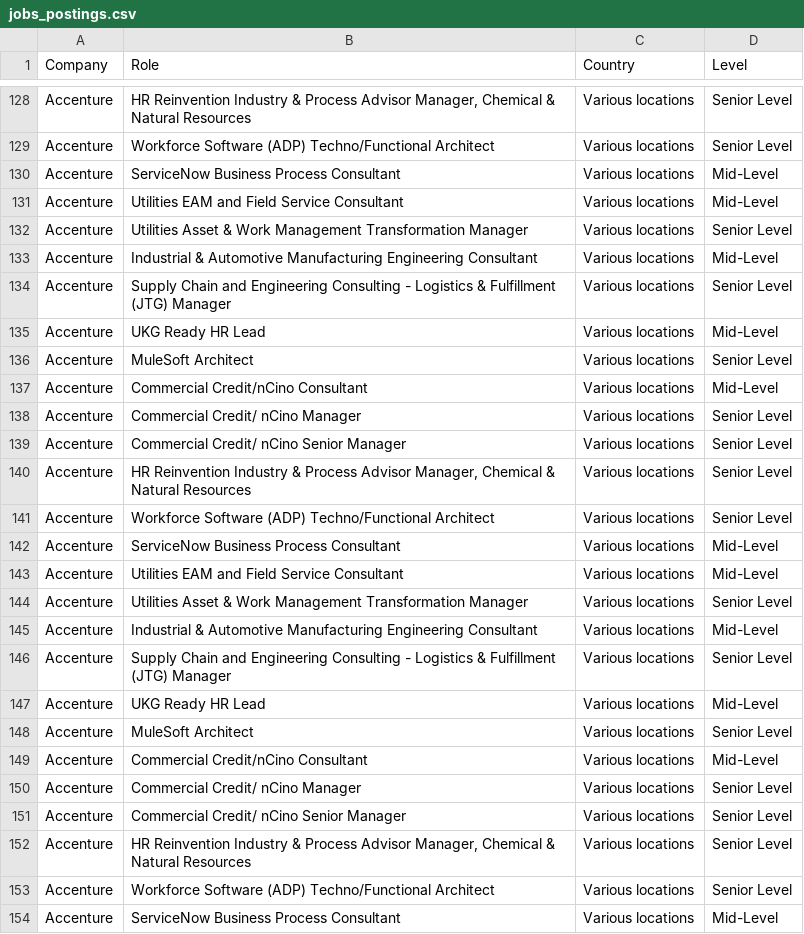
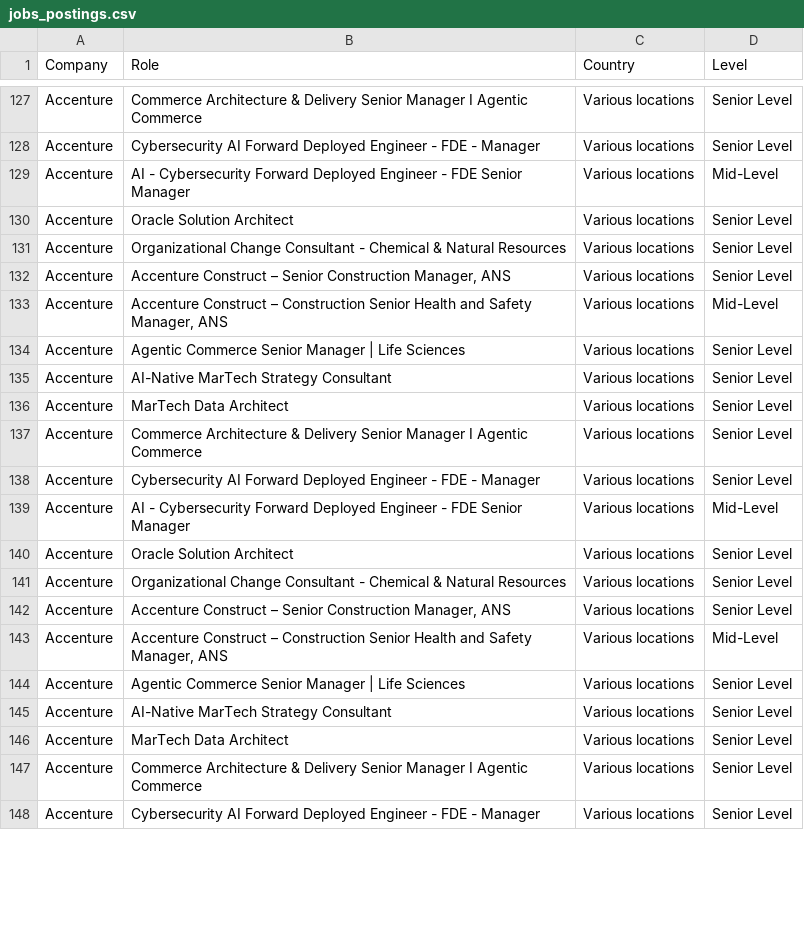
Before and after one commit to nefigarcia/outsourcing-analysis, a CSV file: jobs_postings.csv, drawn as a sheet; only a part is shown, gaps mark what is left out; removed rows and columns are numbered as before the commit, all else as after; the diff covers the shown part only; the diff names each change by its address in the sheet, - before the commit and + after, or states it on an @@ line.

```diff
--- a/jobs_postings.csv
+++ b/jobs_postings.csv
-B127 (Role): HR Reinvention Industry & Process Advisor Manager, Chemical & Natural Resources
+B127 (Role): Commerce Architecture & Delivery Senior Manager I Agentic Commerce
-B128 (Role): Workforce Software (ADP) Techno/Functional Architect
+B128 (Role): Cybersecurity AI Forward Deployed Engineer - FDE - Manager
-row 130: Accenture | ServiceNow Business Process Consultant | Various locations | Mid-Level
-B129 (Role): Utilities EAM and Field Service Consultant
+B129 (Role): AI - Cybersecurity Forward Deployed Engineer - FDE Senior Manager
-B130 (Role): Utilities Asset & Work Management Transformation Manager
+B130 (Role): Oracle Solution Architect
-row 133: Accenture | Industrial & Automotive Manufacturing Engineering Consultant | Various locations | Mid-Level
-B131 (Role): Supply Chain and Engineering Consulting - Logistics & Fulfillment (JTG) Manager
+B131 (Role): Organizational Change Consultant - Chemical & Natural Resources
-row 135: Accenture | UKG Ready HR Lead | Various locations | Mid-Level
-B132 (Role): MuleSoft Architect
+B132 (Role): Accenture Construct – Senior Construction Manager, ANS
-B133 (Role): Commercial Credit/nCino Consultant
+B133 (Role): Accenture Construct – Construction Senior Health and Safety Manager, ANS
-B134 (Role): Commercial Credit/ nCino Manager
+B134 (Role): Agentic Commerce Senior Manager | Life Sciences
-B135 (Role): Commercial Credit/ nCino Senior Manager
+B135 (Role): AI-Native MarTech Strategy Consultant
-B136 (Role): HR Reinvention Industry & Process Advisor Manager, Chemical & Natural Resources
+B136 (Role): MarTech Data Architect
-B137 (Role): Workforce Software (ADP) Techno/Functional Architect
+B137 (Role): Commerce Architecture & Delivery Senior Manager I Agentic Commerce
-B138 (Role): ServiceNow Business Process Consultant
+B138 (Role): Cybersecurity AI Forward Deployed Engineer - FDE - Manager
-D138 (Level): Mid-Level
+D138 (Level): Senior Level
-B139 (Role): Utilities EAM and Field Service Consultant
+B139 (Role): AI - Cybersecurity Forward Deployed Engineer - FDE Senior Manager
-B140 (Role): Utilities Asset & Work Management Transformation Manager
+B140 (Role): Oracle Solution Architect
-row 145: Accenture | Industrial & Automotive Manufacturing Engineering Consultant | Various locations | Mid-Level
-B141 (Role): Supply Chain and Engineering Consulting - Logistics & Fulfillment (JTG) Manager
+B141 (Role): Organizational Change Consultant - Chemical & Natural Resources
-row 147: Accenture | UKG Ready HR Lead | Various locations | Mid-Level
-B142 (Role): MuleSoft Architect
+B142 (Role): Accenture Construct – Senior Construction Manager, ANS
-B143 (Role): Commercial Credit/nCino Consultant
+B143 (Role): Accenture Construct – Construction Senior Health and Safety Manager, ANS
-B144 (Role): Commercial Credit/ nCino Manager
+B144 (Role): Agentic Commerce Senior Manager | Life Sciences
-B145 (Role): Commercial Credit/ nCino Senior Manager
+B145 (Role): AI-Native MarTech Strategy Consultant
-B146 (Role): HR Reinvention Industry & Process Advisor Manager, Chemical & Natural Resources
+B146 (Role): MarTech Data Architect
-B147 (Role): Workforce Software (ADP) Techno/Functional Architect
+B147 (Role): Commerce Architecture & Delivery Senior Manager I Agentic Commerce
-B148 (Role): ServiceNow Business Process Consultant
+B148 (Role): Cybersecurity AI Forward Deployed Engineer - FDE - Manager
-D148 (Level): Mid-Level
+D148 (Level): Senior Level
```
Also changed, not shown: 4 added rows, 7 removed rows, 40 moved rows and 20 edited cells elsewhere in this file.
